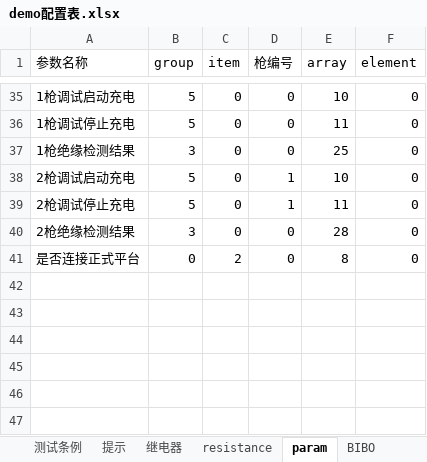
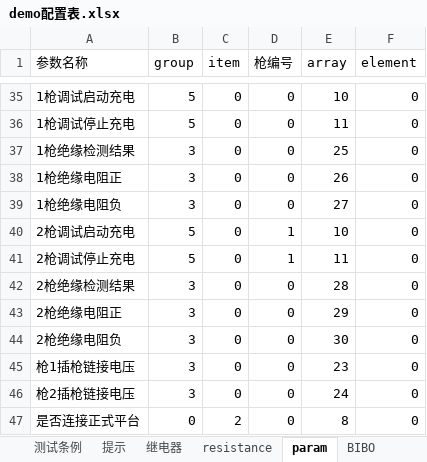
Before and after one commit to newdoublefish/mcmctestsys, an Excel workbook: config/project/整机测试/demo配置表.xlsx, sheet param, drawn as a sheet; only a part is shown, gaps mark what is left out; values as stored, in another font and other column widths than the file's, no borders; the diff names each change by its address in the sheet, - before the commit and + after, or states it on an @@ line.

```diff
--- a/config/project/整机测试/demo配置表.xlsx (sheet param)
+++ b/config/project/整机测试/demo配置表.xlsx (sheet param)
+row 38: 1枪绝缘电阻正 | 3 | 0 | 0 | 26 | 0
+row 39: 1枪绝缘电阻负 | 3 | 0 | 0 | 27 | 0
+row 43: 2枪绝缘电阻正 | 3 | 0 | 0 | 29 | 0
+row 44: 2枪绝缘电阻负 | 3 | 0 | 0 | 30 | 0
+row 45: 枪1插枪链接电压 | 3 | 0 | 0 | 23 | 0
+row 46: 枪2插枪链接电压 | 3 | 0 | 0 | 24 | 0
```
Also changed, not shown: sheet 测试条例, sheet 提示, 18 other files.
